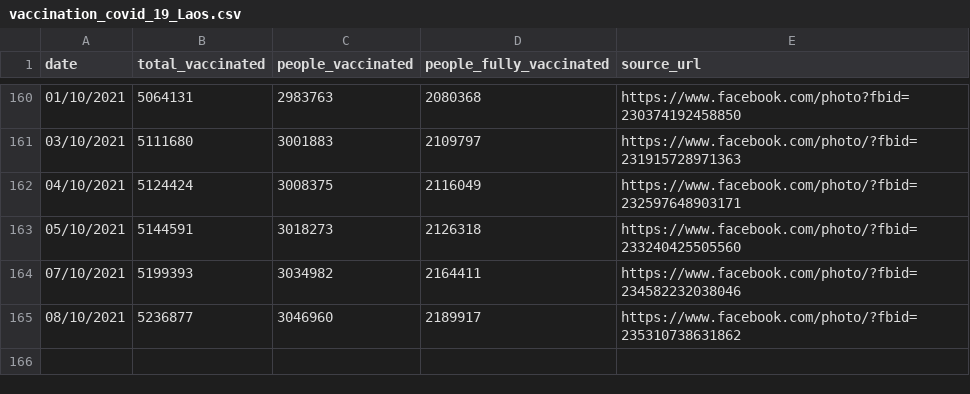
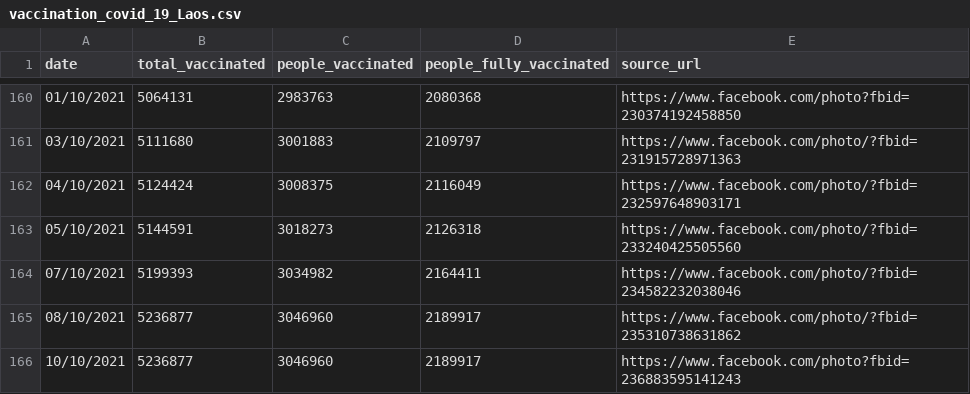
Before and after one commit to douangtavanh/covid-19-data-laos, a CSV file: data/vaccination_covid_19_Laos.csv, drawn as a sheet; only a part is shown, gaps mark what is left out.

Commit message:
update data

```diff
--- a/data/vaccination_covid_19_Laos.csv
+++ b/data/vaccination_covid_19_Laos.csv
@@ -165 +165,2 @@ date,total_vaccinated,people_vaccinated,people_fully_vaccinated,source_url
 08/10/2021,5236877,3046960,2189917,https://www.facebook.com/photo/?fbid=235310738631862
+10/10/2021,5236877,3046960,2189917,https://www.facebook.com/photo?fbid=236883595141243
```
Also changed, not shown: 1 other file.
